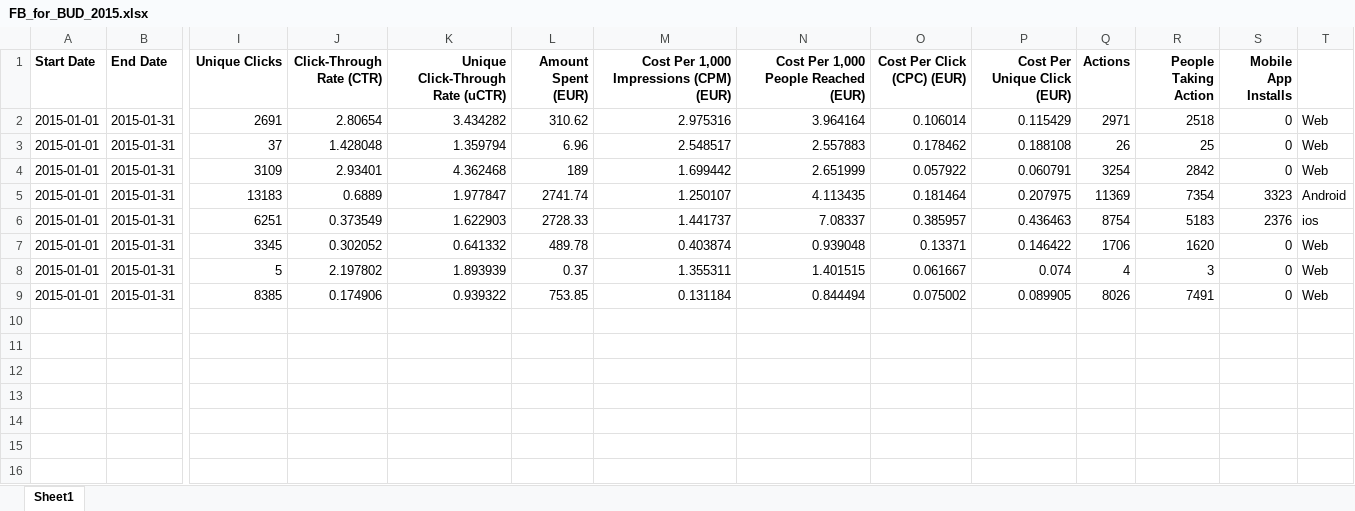
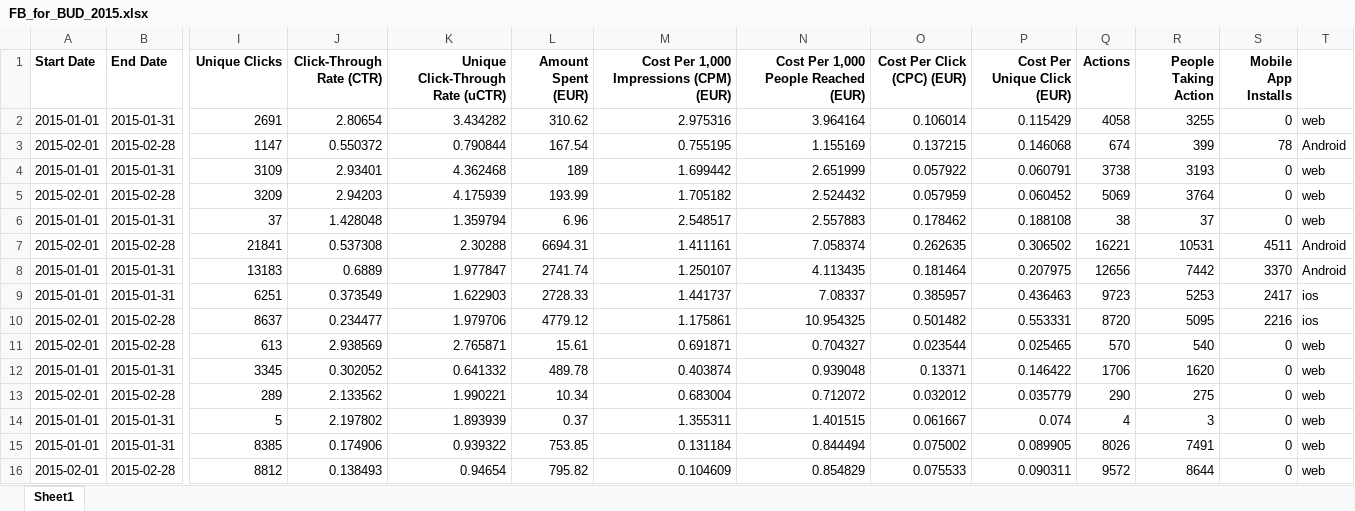
Before and after one commit to GanJianhao/cdgr_adwords, an Excel workbook: Budget/FB_for_BUD_2015.xlsx, sheet Sheet1, drawn as a sheet; only a part is shown, gaps mark what is left out; values as stored, in another font and other column widths than the file's, no borders; removed rows and columns are numbered as before the commit, all else as after; rows hold the shown columns only; the diff names each change by its address in the sheet, - before the commit and + after, or states it on an @@ line.

```diff
--- a/Budget/FB_for_BUD_2015.xlsx (sheet Sheet1)
+++ b/Budget/FB_for_BUD_2015.xlsx (sheet Sheet1)
-Q2 (Actions): 2971
+Q2 (Actions): 4058
-R2 (People Taking Action): 2518
+R2 (People Taking Action): 3255
-T2: Web
+T2: web
-row 3: 2015-01-01 | 2015-01-31 | 37 | 1.428048 | 1.359794 | 6.96 | 2.548517 | 2.557883 | 0.178462 | 0.188108 | 26 | 25 | 0 | Web
+row 3: 2015-02-01 | 2015-02-28 | 1147 | 0.550372 | 0.790844 | 167.54 | 0.755195 | 1.155169 | 0.137215 | 0.146068 | 674 | 399 | 78 | Android
-Q4 (Actions): 3254
+Q4 (Actions): 3738
-R4 (People Taking Action): 2842
+R4 (People Taking Action): 3193
-T4: Web
+T4: web
+row 5: 2015-02-01 | 2015-02-28 | 3209 | 2.94203 | 4.175939 | 193.99 | 1.705182 | 2.524432 | 0.057959 | 0.060452 | 5069 | 3764 | 0 | web
+row 6: 2015-01-01 | 2015-01-31 | 37 | 1.428048 | 1.359794 | 6.96 | 2.548517 | 2.557883 | 0.178462 | 0.188108 | 38 | 37 | 0 | web
+row 7: 2015-02-01 | 2015-02-28 | 21841 | 0.537308 | 2.30288 | 6694.31 | 1.411161 | 7.058374 | 0.262635 | 0.306502 | 16221 | 10531 | 4511 | Android
-Q8 (Actions): 11369
+Q8 (Actions): 12656
-R8 (People Taking Action): 7354
+R8 (People Taking Action): 7442
-S8 (Mobile App Installs): 3323
+S8 (Mobile App Installs): 3370
-Q9 (Actions): 8754
+Q9 (Actions): 9723
-R9 (People Taking Action): 5183
+R9 (People Taking Action): 5253
-S9 (Mobile App Installs): 2376
+S9 (Mobile App Installs): 2417
+row 10: 2015-02-01 | 2015-02-28 | 8637 | 0.234477 | 1.979706 | 4779.12 | 1.175861 | 10.954325 | 0.501482 | 0.553331 | 8720 | 5095 | 2216 | ios
+row 11: 2015-02-01 | 2015-02-28 | 613 | 2.938569 | 2.765871 | 15.61 | 0.691871 | 0.704327 | 0.023544 | 0.025465 | 570 | 540 | 0 | web
-T12: Web
+T12: web
+row 13: 2015-02-01 | 2015-02-28 | 289 | 2.133562 | 1.990221 | 10.34 | 0.683004 | 0.712072 | 0.032012 | 0.035779 | 290 | 275 | 0 | web
-T14:T15: Web
+T14:T15: web
+row 16: 2015-02-01 | 2015-02-28 | 8812 | 0.138493 | 0.94654 | 795.82 | 0.104609 | 0.854829 | 0.075533 | 0.090311 | 9572 | 8644 | 0 | web
```
Also changed, not shown: formulas that keep their value, Budget/adwords.xlsx, Budget/facebook.xlsx, 10 other files.
